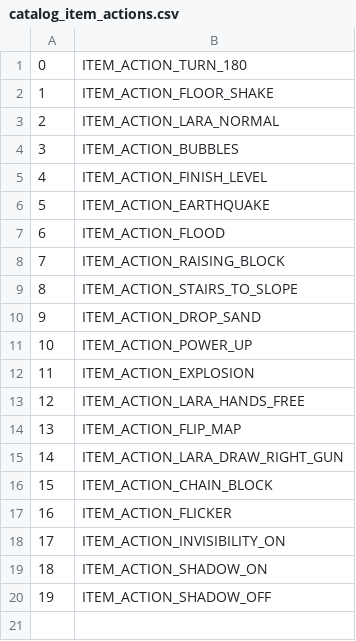
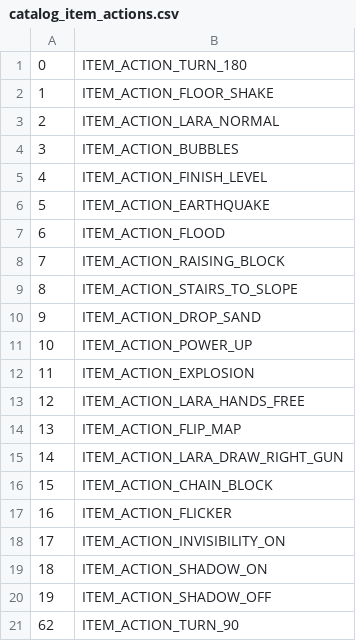
Before and after one commit to LostArtefacts/TRX, a CSV file: data/tr1/ship/cfg/catalog_item_actions.csv, drawn as a sheet.

Commit message:
data: restore High Security Compound cutscene
This restores the cutscene at the beginning of High Security Compound.
It introduces an animation command to allow rotating an item by 90
degrees, such that Lara can be angled properly during the scene.

```diff
--- a/data/tr1/ship/cfg/catalog_item_actions.csv
+++ b/data/tr1/ship/cfg/catalog_item_actions.csv
@@ -20 +20,2 @@
 19, ITEM_ACTION_SHADOW_OFF
+62, ITEM_ACTION_TURN_90
```
Also changed, not shown: data/tr3/ship/cfg/catalog_item_actions.csv, 10 other files.
